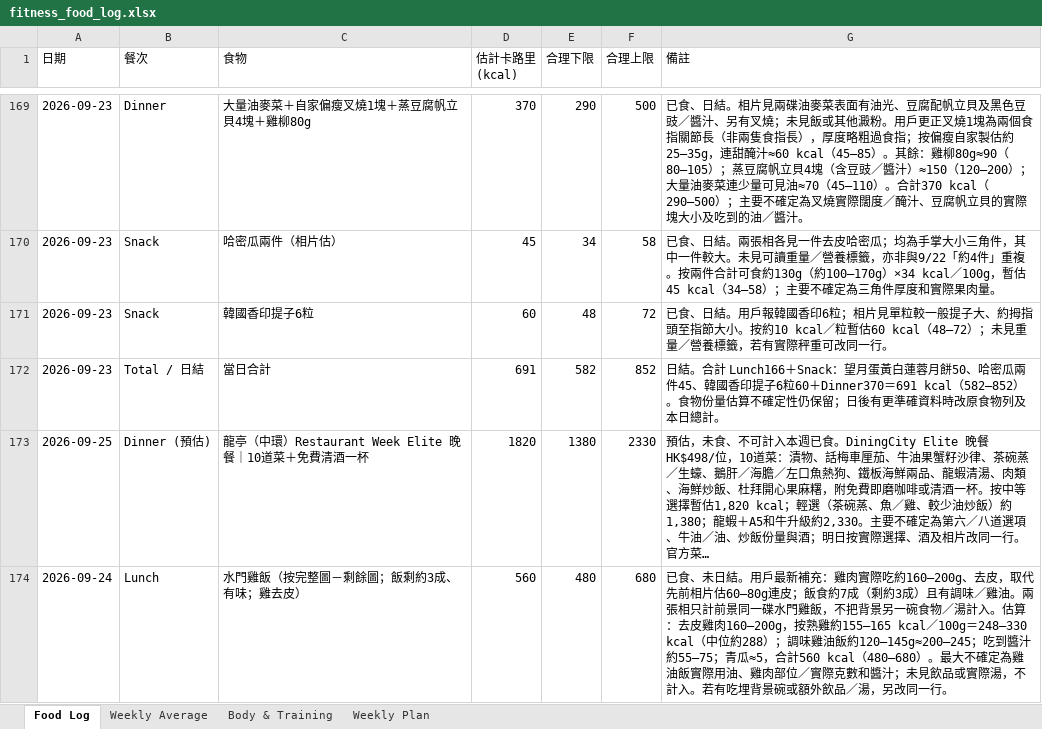
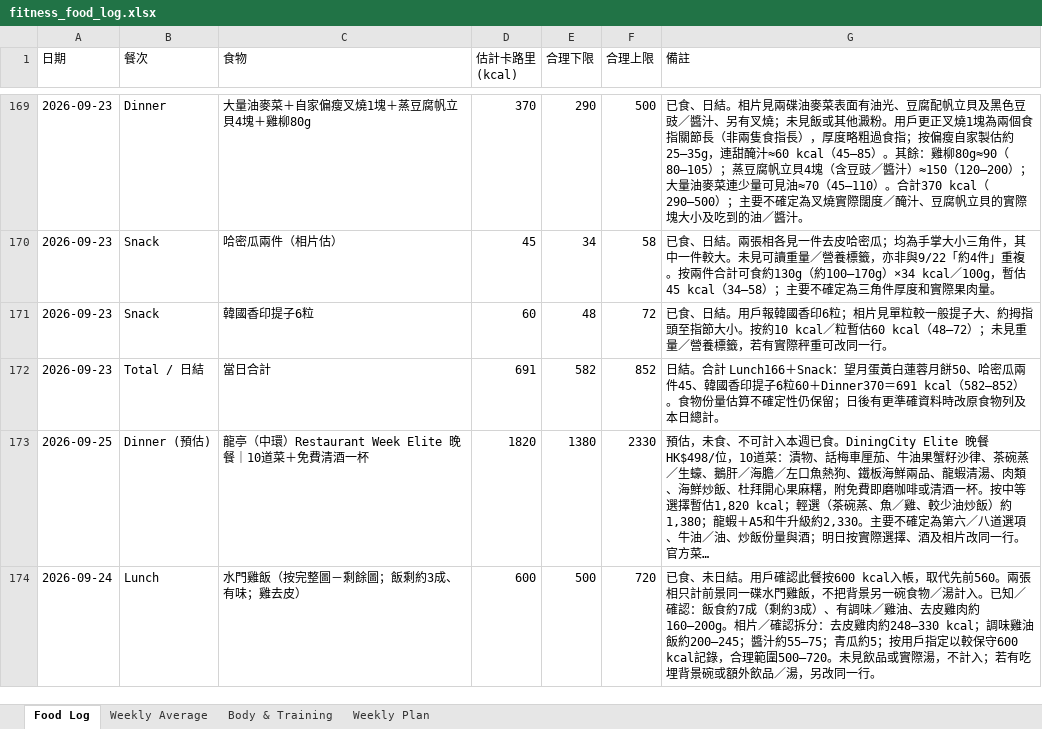
Before and after one commit to buzz-knittinpix/melodycheng622-cmyk.github.io, an Excel workbook: data/fitness_food_log.xlsx, sheet Food Log, drawn as a sheet; only a part is shown, gaps mark what is left out; long unchanged cells end in …; values as stored, in another font and other column widths than the file's, no borders; the diff names each change by its address in the sheet, - before the commit and + after, or states it on an @@ line.

Commit message:
Set chicken rice lunch to 600 kcal

```diff
--- a/data/fitness_food_log.xlsx (sheet Food Log)
+++ b/data/fitness_food_log.xlsx (sheet Food Log)
-D174 (估計卡路里 (kcal)): 560
+D174 (估計卡路里 (kcal)): 600
-E174 (合理下限): 480
+E174 (合理下限): 500
-F174 (合理上限): 680
+F174 (合理上限): 720
-G174 (備註): …結。用戶最新補充：雞肉實際吃約160–200g、去皮，取代先前相片估60–80g連皮；飯食約7成（剩約3成）且有調味／雞油。兩張相只計前景同一碟水門雞飯，不把背景另一碗食物／湯計入。估算：去皮雞肉160–200g，按熟雞約155–165 kcal／100g＝248–330 kcal（中位約288）；調味雞油飯約120–145g≈200–245；吃到醬汁約55–75；青瓜≈5，合計560 kcal（480–680）。最大不確定為雞油飯實際用油、雞肉部位／實際克數和醬汁；未見飲品或實際湯，不計入。若有吃埋…
+G174 (備註): …結。用戶確認此餐按600 kcal入帳，取代先前560。兩張相只計前景同一碟水門雞飯，不把背景另一碗食物／湯計入。已知／確認：飯食約7成（剩約3成）、有調味／雞油、去皮雞肉約160–200g。相片／確認拆分：去皮雞肉約248–330 kcal；調味雞油飯約200–245；醬汁約55–75；青瓜約5；按用戶指定以較保守600 kcal記錄，合理範圍500–720。未見飲品或實際湯，不計入；若有吃埋…
```
Also changed, not shown: 1 other file.
